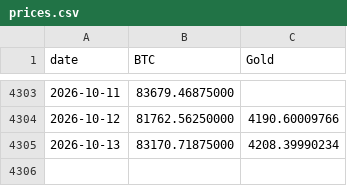
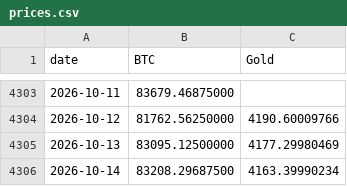
Before and after one commit to vcraignou/data, a CSV file: docs/prices.csv, drawn as a sheet; only a part is shown, gaps mark what is left out.

```diff
--- a/docs/prices.csv
+++ b/docs/prices.csv
@@ -4304,2 +4304,3 @@ date,BTC,Gold
 2026-10-12,81762.56250000,4190.60009766
-2026-10-13,83170.71875000,4208.39990234
+2026-10-13,83095.12500000,4177.29980469
+2026-10-14,83208.29687500,4163.39990234
```
Also changed, not shown: 1 other file.
